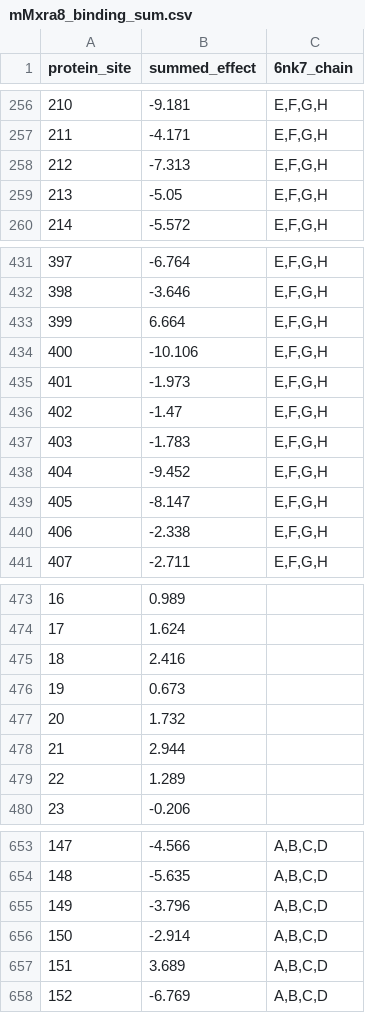
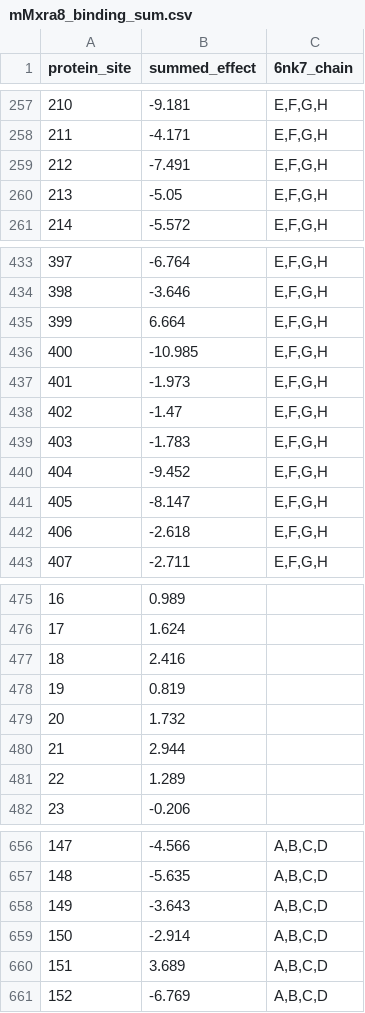
Before and after one commit to dms-vep/CHIKV-181-25-E-DMS, a CSV file: manual_analyses/chimera_structures/results/mMxra8_binding_sum.csv, drawn as a sheet; only a part is shown, gaps mark what is left out; the diff covers the shown part only.

```diff
--- a/manual_analyses/chimera_structures/results/mMxra8_binding_sum.csv
+++ b/manual_analyses/chimera_structures/results/mMxra8_binding_sum.csv
@@ -257,3 +258,3 @@ protein_site,summed_effect,6nk7_chain
 211,-4.171,"E,F,G,H"
-212,-7.313,"E,F,G,H"
+212,-7.491,"E,F,G,H"
 213,-5.05,"E,F,G,H"
@@ -433,3 +435,3 @@ protein_site,summed_effect,6nk7_chain
 399,6.664,"E,F,G,H"
-400,-10.106,"E,F,G,H"
+400,-10.985,"E,F,G,H"
 401,-1.973,"E,F,G,H"
@@ -439,3 +441,3 @@ protein_site,summed_effect,6nk7_chain
 405,-8.147,"E,F,G,H"
-406,-2.338,"E,F,G,H"
+406,-2.618,"E,F,G,H"
 407,-2.711,"E,F,G,H"
@@ -475,3 +477,3 @@ protein_site,summed_effect,6nk7_chain
 18,2.416,
-19,0.673,
+19,0.819,
 20,1.732,
@@ -654,3 +657,3 @@ protein_site,summed_effect,6nk7_chain
 148,-5.635,"A,B,C,D"
-149,-3.796,"A,B,C,D"
+149,-3.643,"A,B,C,D"
 150,-2.914,"A,B,C,D"
```
Also changed, not shown: 4 added rows and 4 edited cells elsewhere in this file, manual_analyses/chimera_structures/results/293T-Mxra8_entry_func_effects_mean.csv, manual_analyses/chimera_structures/results/C636_minus_TIM1.csv, 12 other files.
